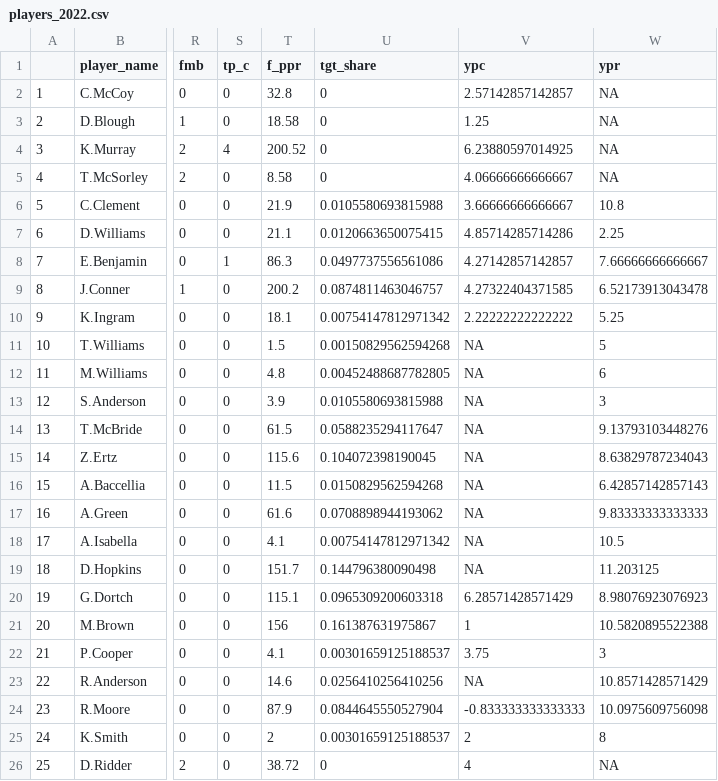
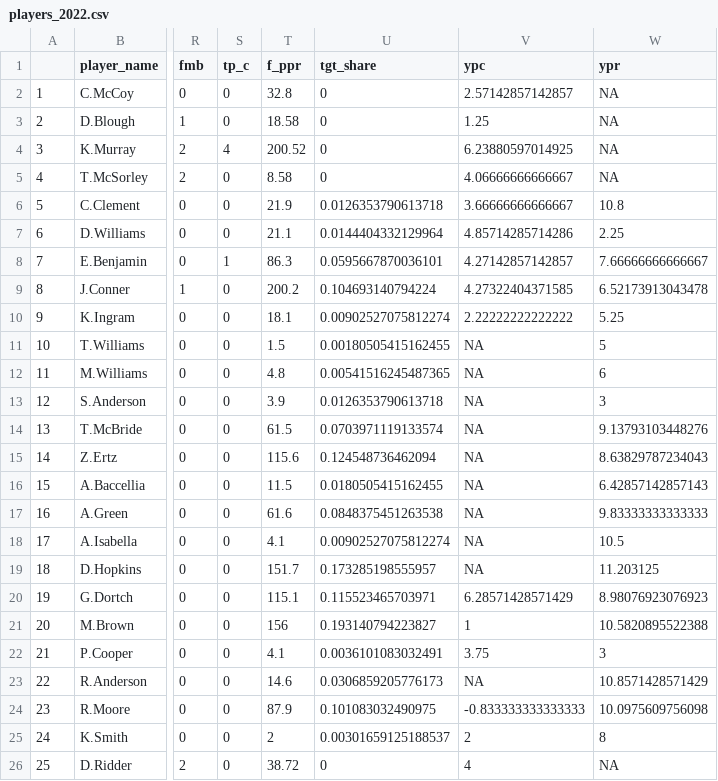
Before and after one commit to lightningcookies/Custom-Fantasy-Projections, a CSV file: players_2022.csv, drawn as a sheet; only a part is shown, gaps mark what is left out; the diff names each change by its address in the sheet, - before the commit and + after, or states it on an @@ line.

```diff
--- a/players_2022.csv
+++ b/players_2022.csv
-U6 (tgt_share): 0.0105580693815988
+U6 (tgt_share): 0.0126353790613718
-U7 (tgt_share): 0.0120663650075415
+U7 (tgt_share): 0.0144404332129964
-U8 (tgt_share): 0.0497737556561086
+U8 (tgt_share): 0.0595667870036101
-U9 (tgt_share): 0.0874811463046757
+U9 (tgt_share): 0.104693140794224
-U10 (tgt_share): 0.00754147812971342
+U10 (tgt_share): 0.00902527075812274
-U11 (tgt_share): 0.00150829562594268
+U11 (tgt_share): 0.00180505415162455
-U12 (tgt_share): 0.00452488687782805
+U12 (tgt_share): 0.00541516245487365
-U13 (tgt_share): 0.0105580693815988
+U13 (tgt_share): 0.0126353790613718
-U14 (tgt_share): 0.0588235294117647
+U14 (tgt_share): 0.0703971119133574
-U15 (tgt_share): 0.104072398190045
+U15 (tgt_share): 0.124548736462094
-U16 (tgt_share): 0.0150829562594268
+U16 (tgt_share): 0.0180505415162455
-U17 (tgt_share): 0.0708898944193062
+U17 (tgt_share): 0.0848375451263538
-U18 (tgt_share): 0.00754147812971342
+U18 (tgt_share): 0.00902527075812274
-U19 (tgt_share): 0.144796380090498
+U19 (tgt_share): 0.173285198555957
-U20 (tgt_share): 0.0965309200603318
+U20 (tgt_share): 0.115523465703971
-U21 (tgt_share): 0.161387631975867
+U21 (tgt_share): 0.193140794223827
-U22 (tgt_share): 0.00301659125188537
+U22 (tgt_share): 0.0036101083032491
-U23 (tgt_share): 0.0256410256410256
+U23 (tgt_share): 0.0306859205776173
-U24 (tgt_share): 0.0844645550527904
+U24 (tgt_share): 0.101083032490975
```
Also changed, not shown: team_stats_2022.csv, 24 other files.
